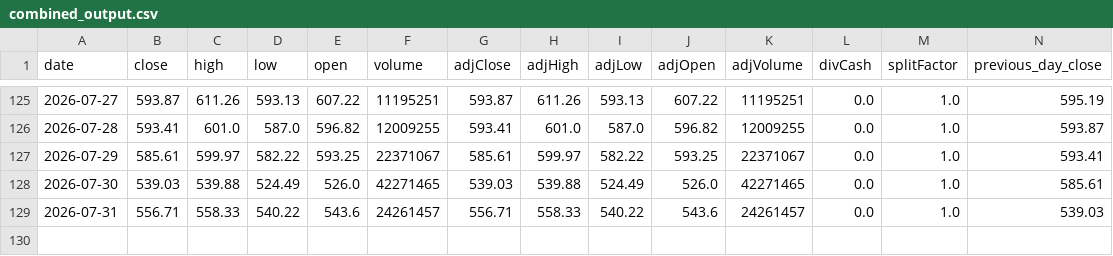
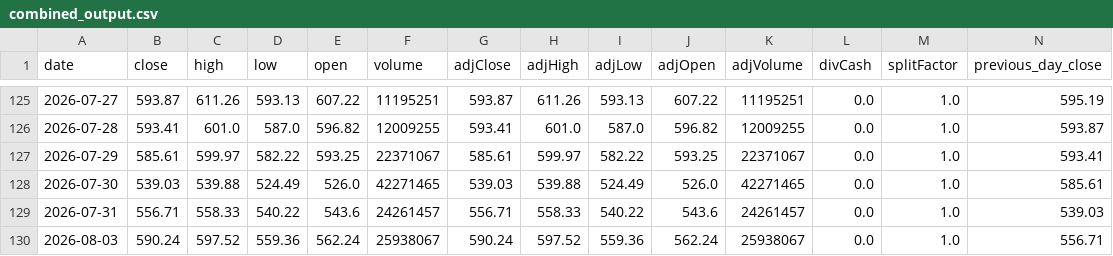
Before and after one commit to Ethan07914/stock_price_prediction, a CSV file: data/combined_output.csv, drawn as a sheet; only a part is shown, gaps mark what is left out; rows hold the shown columns only; the diff names each change by its address in the sheet, - before the commit and + after, or states it on an @@ line.

```diff
--- a/data/combined_output.csv
+++ b/data/combined_output.csv
+row 130: 2026-08-03 | 590.24 | 597.52 | 559.36 | 562.24 | 25938067 | 590.24 | 597.52 | 559.36 | 562.24 | 25938067 | 0.0 | 1.0 | 556.71
```
Also changed, not shown: data/model_ready.csv, data/news_df_with_metrics.csv, 7 other files.
